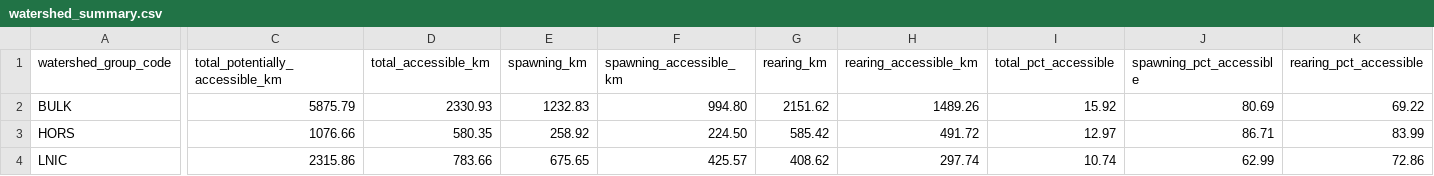
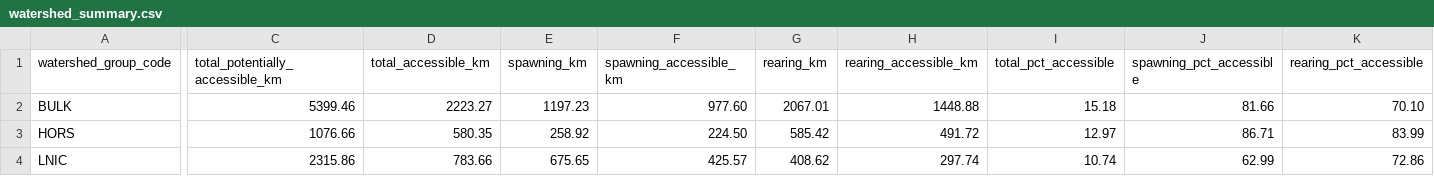
Before and after one commit to smnorris/bcfishpass, a CSV file: 04_reporting/reports/watershed_summary.csv, drawn as a sheet; only a part is shown, gaps mark what is left out; the diff names each change by its address in the sheet, - before the commit and + after, or states it on an @@ line.

```diff
--- a/04_reporting/reports/watershed_summary.csv
+++ b/04_reporting/reports/watershed_summary.csv
-C2 (total_potentially_accessible_km): 5875.79
+C2 (total_potentially_accessible_km): 5399.46
-D2 (total_accessible_km): 2330.93
+D2 (total_accessible_km): 2223.27
-E2 (spawning_km): 1232.83
+E2 (spawning_km): 1197.23
-F2 (spawning_accessible_km): 994.80
+F2 (spawning_accessible_km): 977.60
-G2 (rearing_km): 2151.62
+G2 (rearing_km): 2067.01
-H2 (rearing_accessible_km): 1489.26
+H2 (rearing_accessible_km): 1448.88
-I2 (total_pct_accessible): 15.92
+I2 (total_pct_accessible): 15.18
-J2 (spawning_pct_accessible): 80.69
+J2 (spawning_pct_accessible): 81.66
-K2 (rearing_pct_accessible): 69.22
+K2 (rearing_pct_accessible): 70.10
```
Also changed, not shown: 04_reporting/reports/wcrp_barrier_extent.csv, 5 other files.
